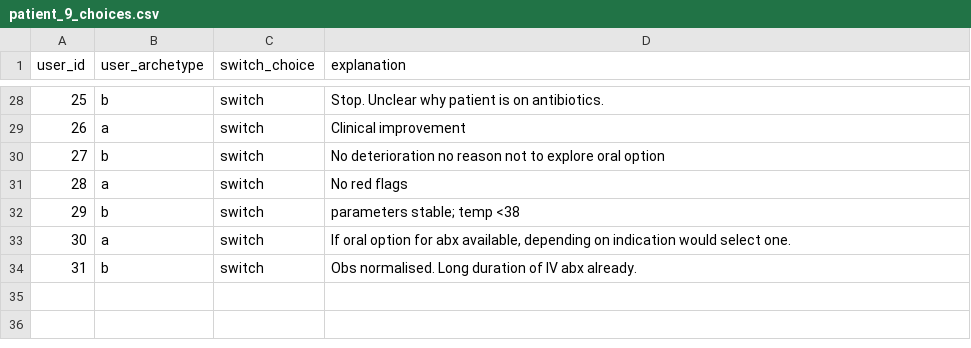
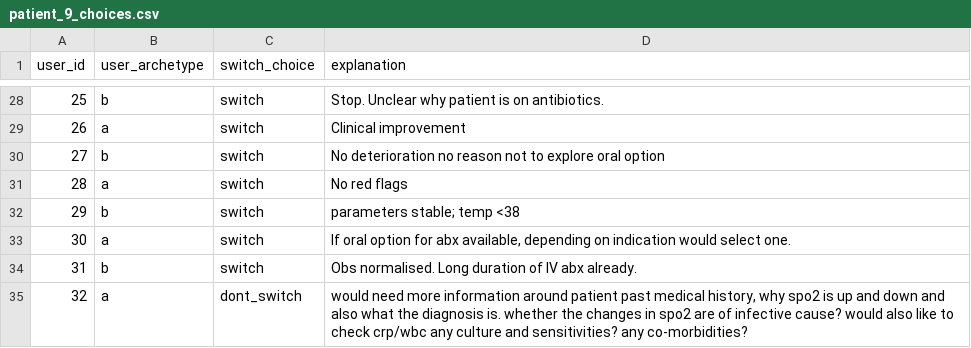
Before and after one commit to WilliamBolton/cdss_demo, a CSV file: cdss_1/cdss_1/switch_results/patient_9_choices.csv, drawn as a sheet; only a part is shown, gaps mark what is left out; the diff names each change by its address in the sheet, - before the commit and + after, or states it on an @@ line.

```diff
--- a/cdss_1/cdss_1/switch_results/patient_9_choices.csv
+++ b/cdss_1/cdss_1/switch_results/patient_9_choices.csv
+row 35: 32 | a | dont_switch | would need more information around patient past medical history, why spo2 is up and down and also what the diagnosis is. whether the changes in spo2 are of infective cause? would also like to check crp/wbc any culture and sensitivities? any co-morbidities?
```
Also changed, not shown: cdss_1/cdss_1/hover_results/demo_hover_events.csv, cdss_1/cdss_1/switch_results/patient_10_choices.csv, 19 other files.
